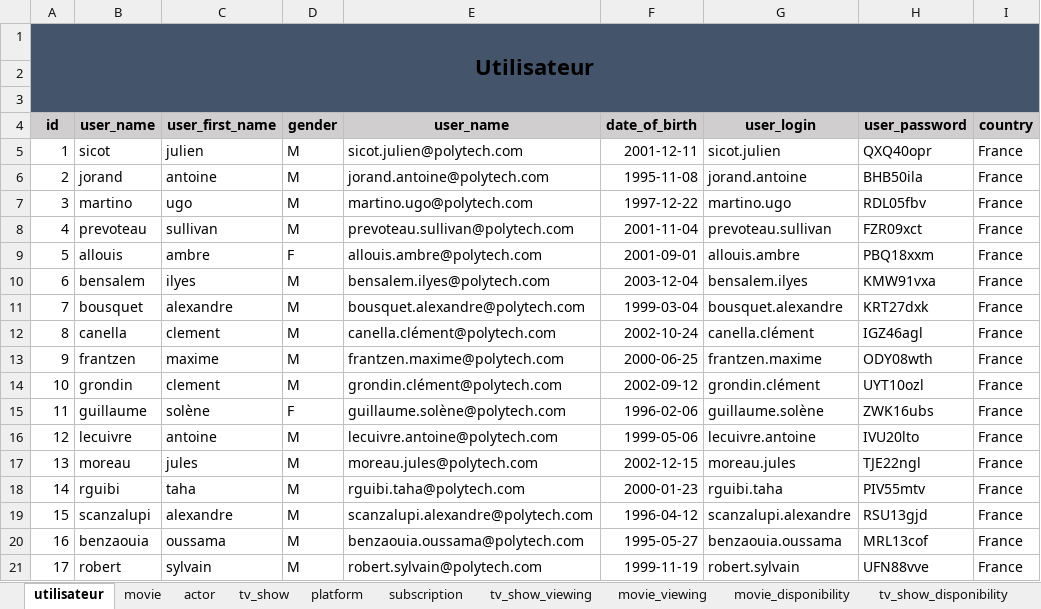
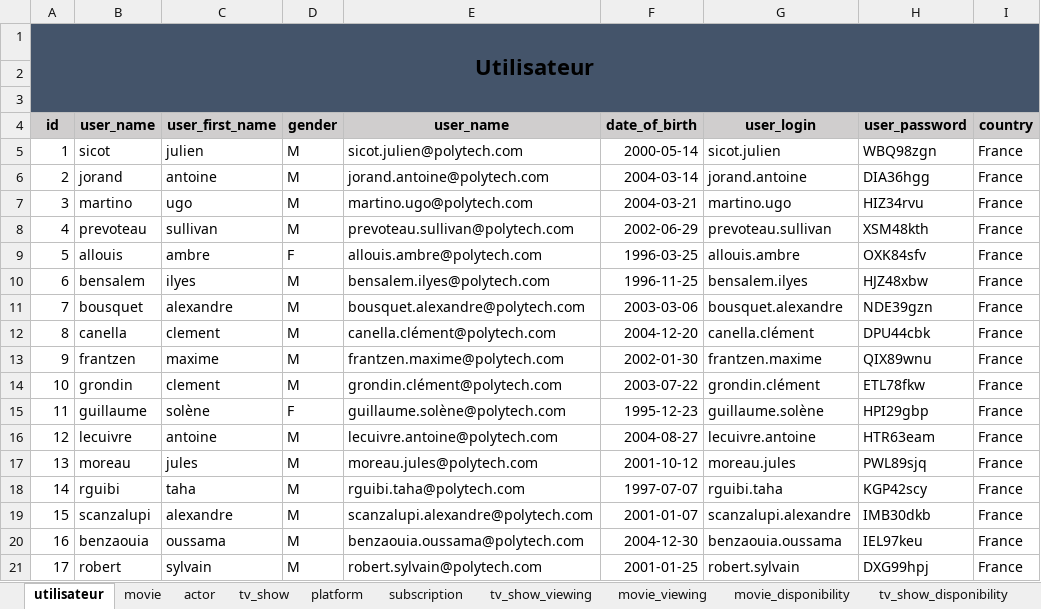
Before and after one commit to superneyluj/versus_database, an Excel workbook: versusdb.xlsm, sheet utilisateur, drawn as a sheet; values as stored, in another font and other column widths than the file's, no borders; the diff names each change by its address in the sheet, - before the commit and + after, or states it on an @@ line.

```diff
--- a/versusdb.xlsm (sheet utilisateur)
+++ b/versusdb.xlsm (sheet utilisateur)
-F5 (date_of_birth): 2001-12-11
+F5 (date_of_birth): 2000-05-14
-H5 (user_password): QXQ40opr
+H5 (user_password): WBQ98zgn
-F6 (date_of_birth): 1995-11-08
+F6 (date_of_birth): 2004-03-14
-H6 (user_password): BHB50ila
+H6 (user_password): DIA36hgg
-F7 (date_of_birth): 1997-12-22
+F7 (date_of_birth): 2004-03-21
-H7 (user_password): RDL05fbv
+H7 (user_password): HIZ34rvu
-F8 (date_of_birth): 2001-11-04
+F8 (date_of_birth): 2002-06-29
-H8 (user_password): FZR09xct
+H8 (user_password): XSM48kth
-F9 (date_of_birth): 2001-09-01
+F9 (date_of_birth): 1996-03-25
-H9 (user_password): PBQ18xxm
+H9 (user_password): OXK84sfv
-F10 (date_of_birth): 2003-12-04
+F10 (date_of_birth): 1996-11-25
-H10 (user_password): KMW91vxa
+H10 (user_password): HJZ48xbw
-F11 (date_of_birth): 1999-03-04
+F11 (date_of_birth): 2003-03-06
-H11 (user_password): KRT27dxk
+H11 (user_password): NDE39gzn
-F12 (date_of_birth): 2002-10-24
+F12 (date_of_birth): 2004-12-20
-H12 (user_password): IGZ46agl
+H12 (user_password): DPU44cbk
-F13 (date_of_birth): 2000-06-25
+F13 (date_of_birth): 2002-01-30
-H13 (user_password): ODY08wth
+H13 (user_password): QIX89wnu
-F14 (date_of_birth): 2002-09-12
+F14 (date_of_birth): 2003-07-22
-H14 (user_password): UYT10ozl
+H14 (user_password): ETL78fkw
-F15 (date_of_birth): 1996-02-06
+F15 (date_of_birth): 1995-12-23
-H15 (user_password): ZWK16ubs
+H15 (user_password): HPI29gbp
-F16 (date_of_birth): 1999-05-06
+F16 (date_of_birth): 2004-08-27
-H16 (user_password): IVU20lto
+H16 (user_password): HTR63eam
-F17 (date_of_birth): 2002-12-15
+F17 (date_of_birth): 2001-10-12
-H17 (user_password): TJE22ngl
+H17 (user_password): PWL89sjq
-F18 (date_of_birth): 2000-01-23
+F18 (date_of_birth): 1997-07-07
-H18 (user_password): PIV55mtv
+H18 (user_password): KGP42scy
-F19 (date_of_birth): 1996-04-12
+F19 (date_of_birth): 2001-01-07
-H19 (user_password): RSU13gjd
+H19 (user_password): IMB30dkb
-F20 (date_of_birth): 1995-05-27
+F20 (date_of_birth): 2004-12-30
-H20 (user_password): MRL13cof
+H20 (user_password): IEL97keu
-F21 (date_of_birth): 1999-11-19
+F21 (date_of_birth): 2001-01-25
-H21 (user_password): UFN88vve
+H21 (user_password): DXG99hpj
```
Also changed, not shown: sheet tv_show_viewing, sheet movie_viewing, sheet subscription, sheet movie_disponibility, sheet tv_show_disponibility, sheet play_in_tv_show, 1 more sheet, formulas that keep their value, 1 other file.
